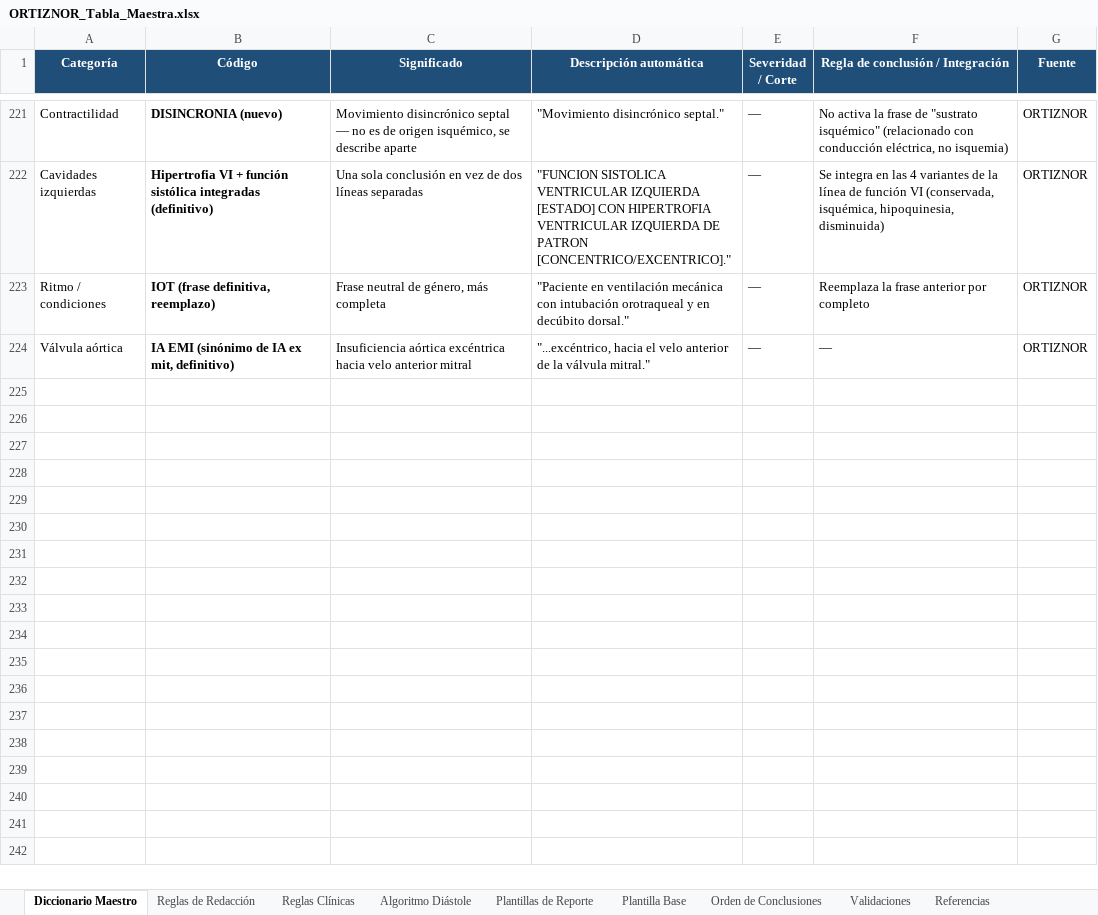
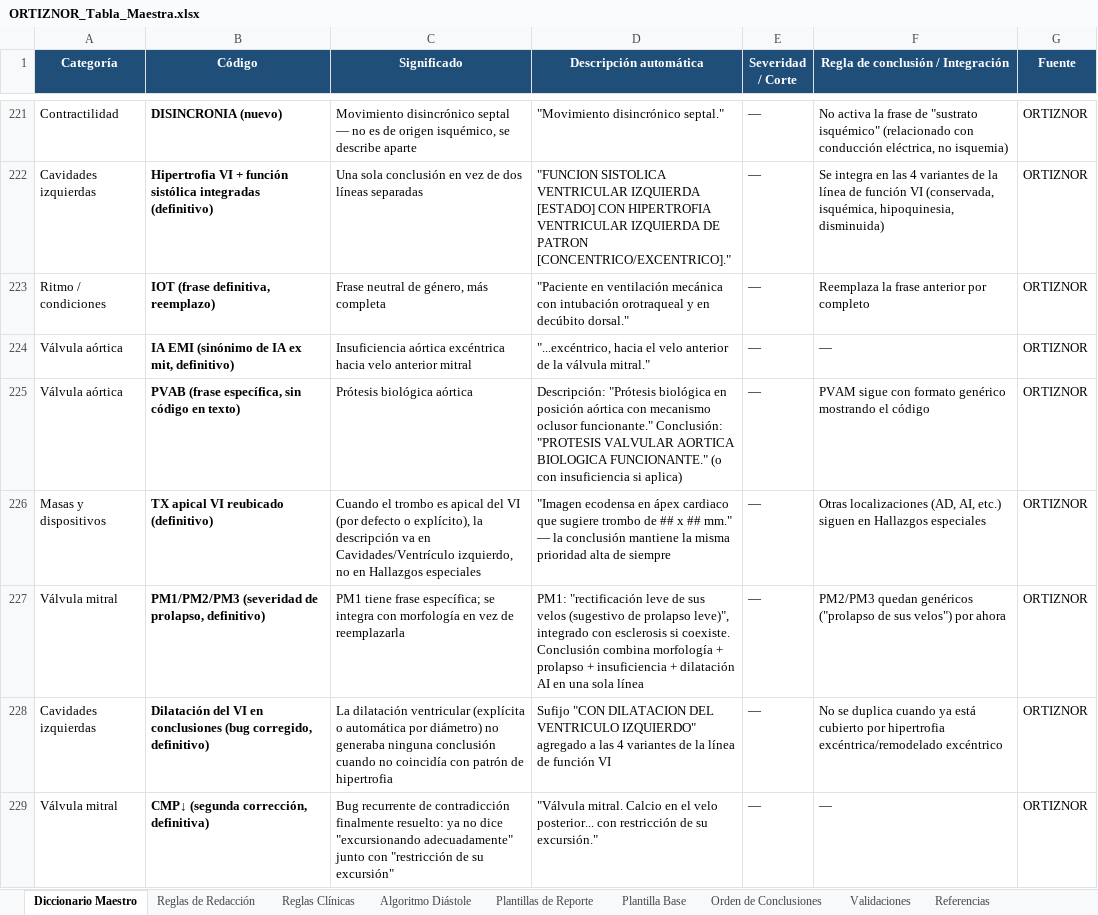
Before and after one commit to carlosalbertocardium/OrtizNor, an Excel workbook: ORTIZNOR_Tabla_Maestra.xlsx, sheet Diccionario Maestro, drawn as a sheet; only a part is shown, gaps mark what is left out; values as stored, in another font and other column widths than the file's, no borders; the diff covers the shown part only; the diff names each change by its address in the sheet, - before the commit and + after, or states it on an @@ line.

```diff
--- a/ORTIZNOR_Tabla_Maestra.xlsx (sheet Diccionario Maestro)
+++ b/ORTIZNOR_Tabla_Maestra.xlsx (sheet Diccionario Maestro)
+row 225: Válvula aórtica | PVAB (frase específica, sin código en texto) | Prótesis biológica aórtica | Descripción: "Prótesis biológica en posición aórtica con mecanismo oclusor funcionante." Conclusión: "PROTESIS VALVULAR AORTICA BIOLOGICA FUNCIONANTE." (o con insuficiencia si aplica) | — | PVAM sigue con formato genérico mostrando el código | ORTIZNOR
+row 226: Masas y dispositivos | TX apical VI reubicado (definitivo) | Cuando el trombo es apical del VI (por defecto o explícito), la descripción va en Cavidades/Ventrículo izquierdo, no en Hallazgos especiales | "Imagen ecodensa en ápex cardiaco que sugiere trombo de ## x ## mm." — la conclusión mantiene la misma prioridad alta de siempre | — | Otras localizaciones (AD, AI, etc.) siguen en Hallazgos especiales | ORTIZNOR
+row 227: Válvula mitral | PM1/PM2/PM3 (severidad de prolapso, definitivo) | PM1 tiene frase específica; se integra con morfología en vez de reemplazarla | PM1: "rectificación leve de sus velos (sugestivo de prolapso leve)", integrado con esclerosis si coexiste. Conclusión combina morfología + prolapso + insuficiencia + dilatación AI en una sola línea | — | PM2/PM3 quedan genéricos ("prolapso de sus velos") por ahora | ORTIZNOR
+row 228: Cavidades izquierdas | Dilatación del VI en conclusiones (bug corregido, definitivo) | La dilatación ventricular (explícita o automática por diámetro) no generaba ninguna conclusión cuando no coincidía con patrón de hipertrofia | Sufijo "CON DILATACION DEL VENTRICULO IZQUIERDO" agregado a las 4 variantes de la línea de función VI | — | No se duplica cuando ya está cubierto por hipertrofia excéntrica/remodelado excéntrico | ORTIZNOR
+row 229: Válvula mitral | CMP↓ (segunda corrección, definitiva) | Bug recurrente de contradicción finalmente resuelto: ya no dice "excursionando adecuadamente" junto con "restricción de su excursión" | "Válvula mitral. Calcio en el velo posterior... con restricción de su excursión." | — | — | ORTIZNOR
```
Also changed, not shown: 5 added rows elsewhere in this sheet, 4 other files.
